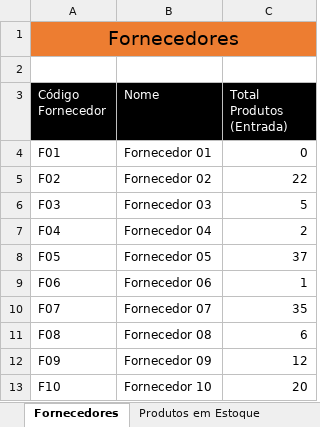
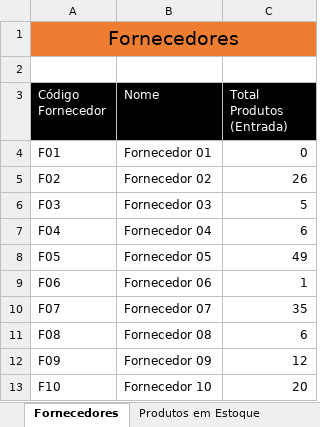
Before and after one commit to pedroberbel/ProgMicroinformatica, an Excel workbook: ProgMicroinformatica - T1.xlsm, sheet Fornecedores, drawn as a sheet; values as stored, in another font and other column widths than the file's, no borders; the diff names each change by its address in the sheet, - before the commit and + after, or states it on an @@ line.

```diff
--- a/ProgMicroinformatica - T1.xlsm (sheet Fornecedores)
+++ b/ProgMicroinformatica - T1.xlsm (sheet Fornecedores)
-C5 (Total Produtos (Entrada)): 22
+C5 (Total Produtos (Entrada)): 26
-C7 (Total Produtos (Entrada)): 2
+C7 (Total Produtos (Entrada)): 6
-C8 (Total Produtos (Entrada)): 37
+C8 (Total Produtos (Entrada)): 49
```
Also changed, not shown: sheet Movimentação de Produtos, sheet Produtos em Estoque, charts or pictures.
